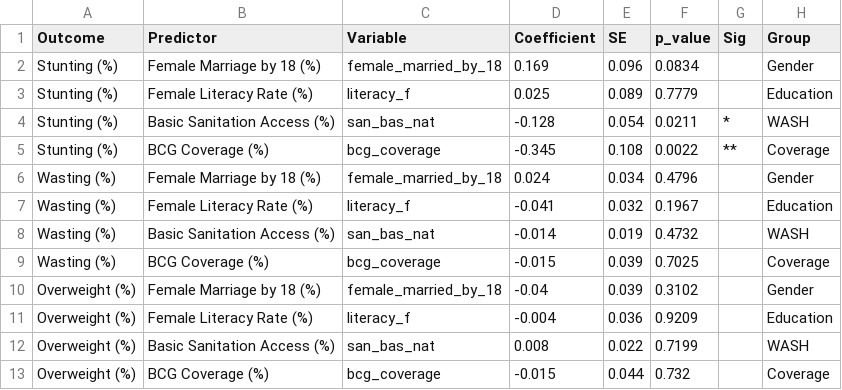
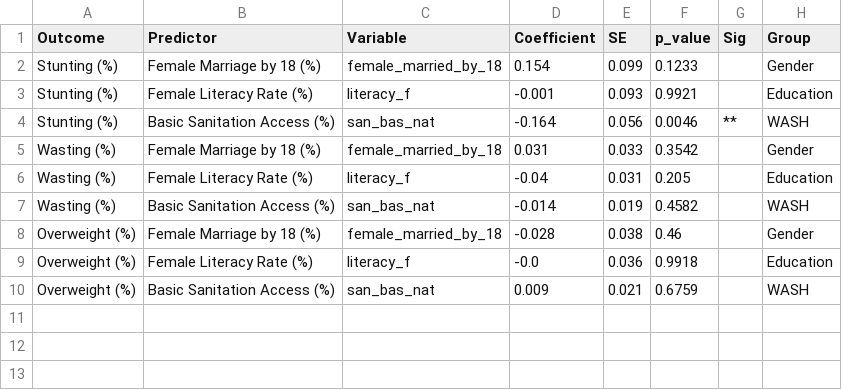
Before and after one commit to JiayiQinivy/UNICEF-DS, a CSV file: Model3/model3_coefficients.csv, drawn as a sheet.

Commit message:
add figures for model3

```diff
--- a/Model3/model3_coefficients.csv
+++ b/Model3/model3_coefficients.csv
@@ -1,13 +1,10 @@
 Outcome,Predictor,Variable,Coefficient,SE,p_value,Sig,Group
-Stunting (%),Female Marriage by 18 (%),female_married_by_18,0.169,0.096,0.0834,,Gender
-Stunting (%),Female Literacy Rate (%),literacy_f,0.025,0.089,0.7779,,Education
-Stunting (%),Basic Sanitation Access (%),san_bas_nat,-0.128,0.054,0.0211,*,WASH
-Stunting (%),BCG Coverage (%),bcg_coverage,-0.345,0.108,0.0022,**,Coverage
-Wasting (%),Female Marriage by 18 (%),female_married_by_18,0.024,0.034,0.4796,,Gender
-Wasting (%),Female Literacy Rate (%),literacy_f,-0.041,0.032,0.1967,,Education
-Wasting (%),Basic Sanitation Access (%),san_bas_nat,-0.014,0.019,0.4732,,WASH
-Wasting (%),BCG Coverage (%),bcg_coverage,-0.015,0.039,0.7025,,Coverage
-Overweight (%),Female Marriage by 18 (%),female_married_by_18,-0.04,0.039,0.3102,,Gender
-Overweight (%),Female Literacy Rate (%),literacy_f,-0.004,0.036,0.9209,,Education
-Overweight (%),Basic Sanitation Access (%),san_bas_nat,0.008,0.022,0.7199,,WASH
-Overweight (%),BCG Coverage (%),bcg_coverage,-0.015,0.044,0.732,,Coverage
+Stunting (%),Female Marriage by 18 (%),female_married_by_18,0.154,0.099,0.1233,,Gender
+Stunting (%),Female Literacy Rate (%),literacy_f,-0.001,0.093,0.9921,,Education
+Stunting (%),Basic Sanitation Access (%),san_bas_nat,-0.164,0.056,0.0046,**,WASH
+Wasting (%),Female Marriage by 18 (%),female_married_by_18,0.031,0.033,0.3542,,Gender
+Wasting (%),Female Literacy Rate (%),literacy_f,-0.04,0.031,0.205,,Education
+Wasting (%),Basic Sanitation Access (%),san_bas_nat,-0.014,0.019,0.4582,,WASH
+Overweight (%),Female Marriage by 18 (%),female_married_by_18,-0.028,0.038,0.46,,Gender
+Overweight (%),Female Literacy Rate (%),literacy_f,-0.0,0.036,0.9918,,Education
+Overweight (%),Basic Sanitation Access (%),san_bas_nat,0.009,0.021,0.6759,,WASH
```
Also changed, not shown: Model3/model3_analytical_dataset.csv, Model3/model3_model_comparison.csv, 3 other files.
